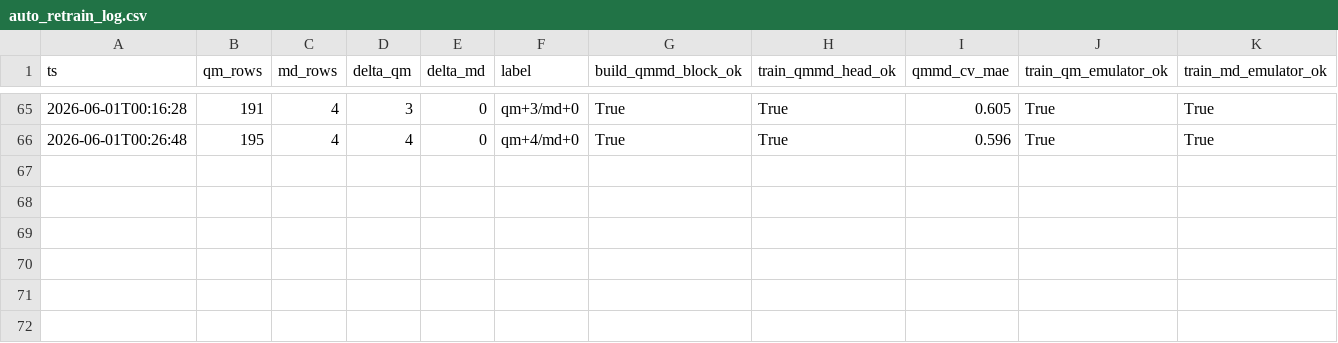
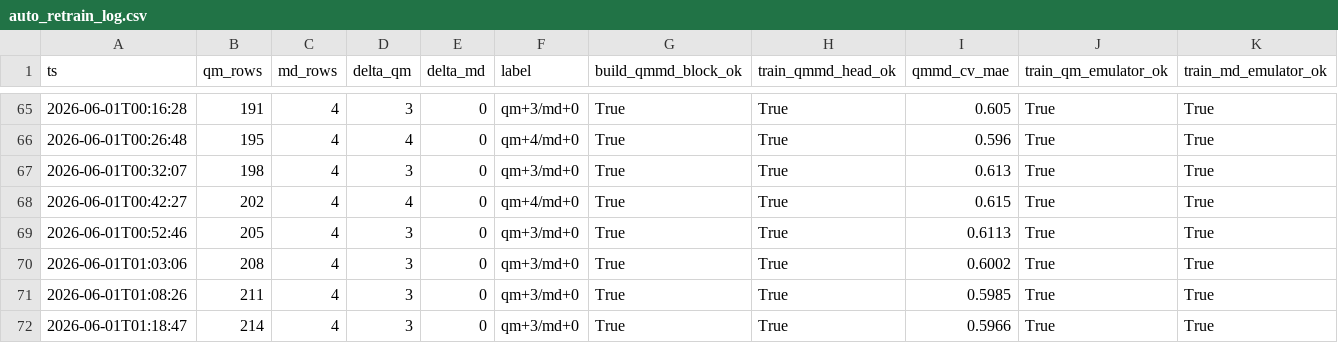
Before and after one commit to atiwary123/IAJD_Full_Workflow_-pKa-bioactivity-, a CSV file: auto_retrain_log.csv, drawn as a sheet; only a part is shown, gaps mark what is left out; the diff names each change by its address in the sheet, - before the commit and + after, or states it on an @@ line.

```diff
--- a/auto_retrain_log.csv
+++ b/auto_retrain_log.csv
+row 67: 2026-06-01T00:32:07 | 198 | 4 | 3 | 0 | qm+3/md+0 | True | True | 0.613 | True | True
+row 68: 2026-06-01T00:42:27 | 202 | 4 | 4 | 0 | qm+4/md+0 | True | True | 0.615 | True | True
+row 69: 2026-06-01T00:52:46 | 205 | 4 | 3 | 0 | qm+3/md+0 | True | True | 0.6113 | True | True
+row 70: 2026-06-01T01:03:06 | 208 | 4 | 3 | 0 | qm+3/md+0 | True | True | 0.6002 | True | True
+row 71: 2026-06-01T01:08:26 | 211 | 4 | 3 | 0 | qm+3/md+0 | True | True | 0.5985 | True | True
+row 72: 2026-06-01T01:18:47 | 214 | 4 | 3 | 0 | qm+3/md+0 | True | True | 0.5966 | True | True
```
Also changed, not shown: IAJD_master/bundles_caches/physics/qm_cache.csv, 7 other files.
